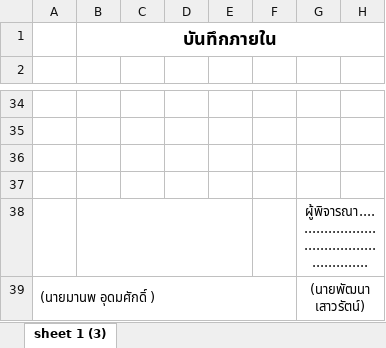
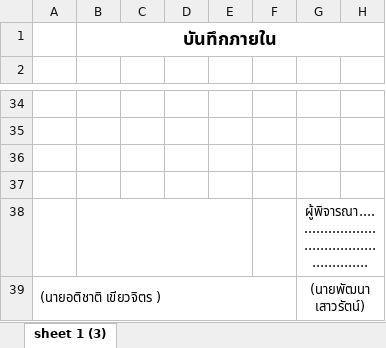
Before and after one commit to Atichart52/OCX, an Excel workbook: ขออนุมัติ Outing AD2.xlsx, sheet sheet 1 (3), drawn as a sheet; only a part is shown, gaps mark what is left out; values as stored, in another font and other column widths than the file's, no borders; the diff names each change by its address in the sheet, - before the commit and + after, or states it on an @@ line.

Commit message:
Add files via upload

```diff
--- a/ขออนุมัติ Outing AD2.xlsx (sheet sheet 1 (3))
+++ b/ขออนุมัติ Outing AD2.xlsx (sheet sheet 1 (3))
-A39: (นายมานพ อุดมศักดิ์ )
+A39: (นายอติชาติ เขียวจิตร )
```
